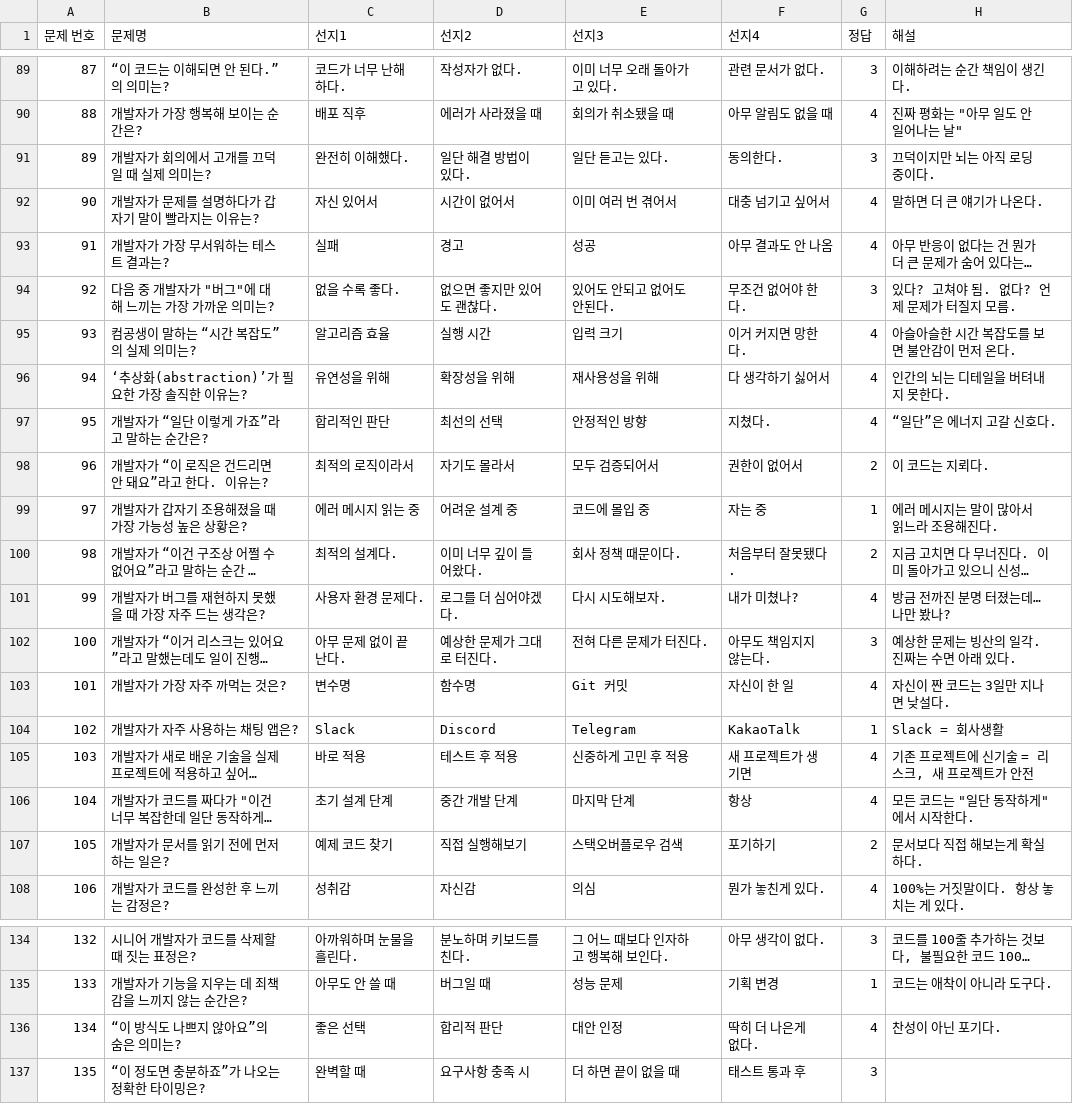
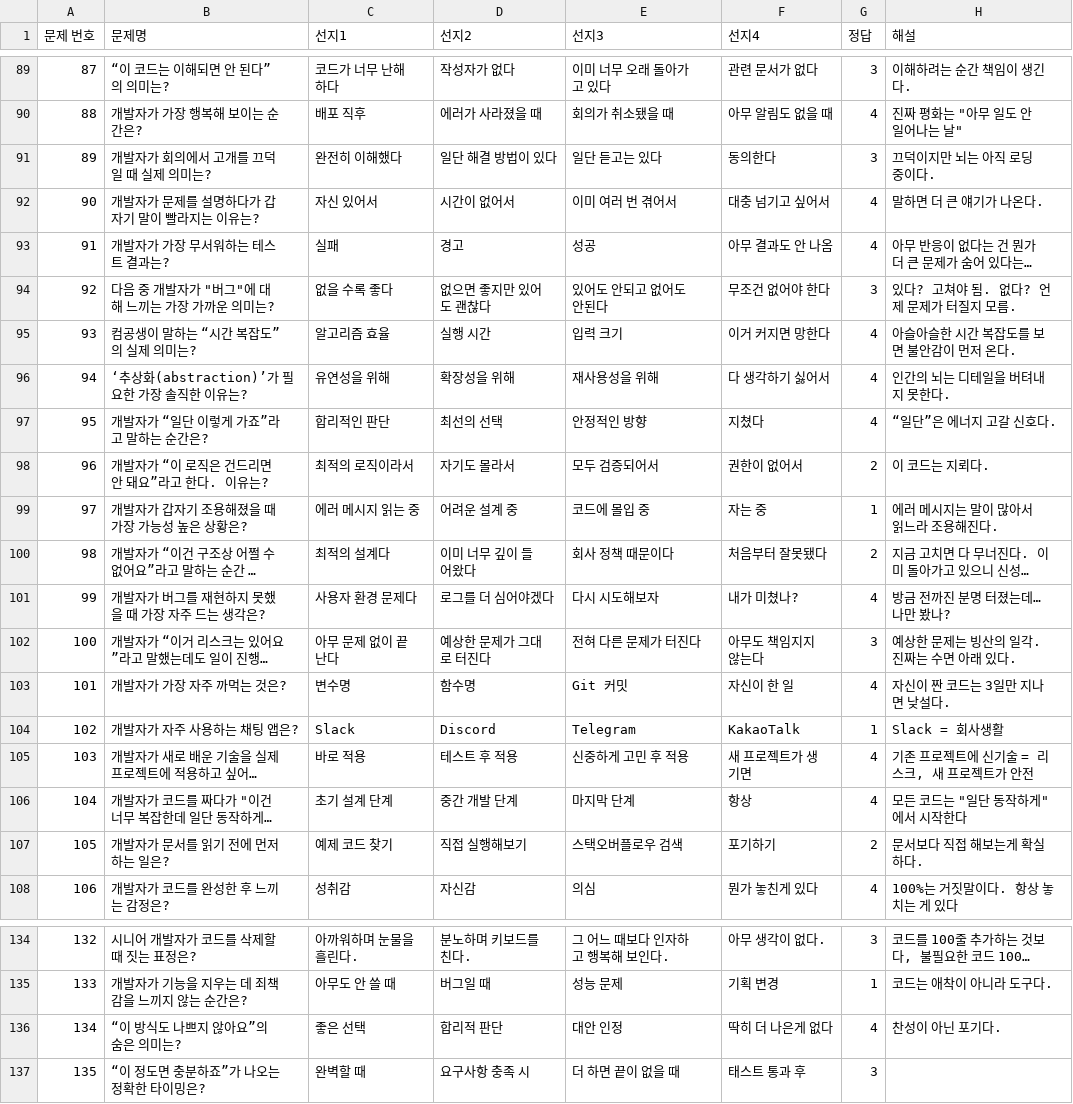
Before and after one commit to boostcampwm2025/iOS01-Hmm, a TSV file: SoloDeveloperTraining/SoloDeveloperTraining/Resources/QuizData.tsv, drawn as a sheet; only a part is shown, gaps mark what is left out; long unchanged cells end in …; the diff covers the shown part only; the diff names each change by its address in the sheet, - before the commit and + after, or states it on an @@ line.

```diff
--- a/SoloDeveloperTraining/SoloDeveloperTraining/Resources/QuizData.tsv
+++ b/SoloDeveloperTraining/SoloDeveloperTraining/Resources/QuizData.tsv
-B89 (문제명): “이 코드는 이해되면 안 된다.”의 의미는?
+B89 (문제명): “이 코드는 이해되면 안 된다”의 의미는?
-C89 (선지1): 코드가 너무 난해하다.
+C89 (선지1): 코드가 너무 난해하다
-D89 (선지2): 작성자가 없다.
+D89 (선지2): 작성자가 없다
-E89 (선지3): 이미 너무 오래 돌아가고 있다.
+E89 (선지3): 이미 너무 오래 돌아가고 있다
-F89 (선지4): 관련 문서가 없다.
+F89 (선지4): 관련 문서가 없다
-C91 (선지1): 완전히 이해했다.
+C91 (선지1): 완전히 이해했다
-D91 (선지2): 일단 해결 방법이 있다.
+D91 (선지2): 일단 해결 방법이 있다
-E91 (선지3): 일단 듣고는 있다.
+E91 (선지3): 일단 듣고는 있다
-F91 (선지4): 동의한다.
+F91 (선지4): 동의한다
-C94 (선지1): 없을 수록 좋다.
+C94 (선지1): 없을 수록 좋다
-D94 (선지2): 없으면 좋지만 있어도 괜찮다.
+D94 (선지2): 없으면 좋지만 있어도 괜찮다
-E94 (선지3): 있어도 안되고 없어도 안된다.
+E94 (선지3): 있어도 안되고 없어도 안된다
-F94 (선지4): 무조건 없어야 한다.
+F94 (선지4): 무조건 없어야 한다
-F95 (선지4): 이거 커지면 망한다.
+F95 (선지4): 이거 커지면 망한다
-F97 (선지4): 지쳤다.
+F97 (선지4): 지쳤다
-C100 (선지1): 최적의 설계다.
+C100 (선지1): 최적의 설계다
-D100 (선지2): 이미 너무 깊이 들어왔다.
+D100 (선지2): 이미 너무 깊이 들어왔다
-E100 (선지3): 회사 정책 때문이다.
+E100 (선지3): 회사 정책 때문이다
-F100 (선지4): 처음부터 잘못됐다.
+F100 (선지4): 처음부터 잘못됐다
-C101 (선지1): 사용자 환경 문제다.
+C101 (선지1): 사용자 환경 문제다
-D101 (선지2): 로그를 더 심어야겠다.
+D101 (선지2): 로그를 더 심어야겠다
-E101 (선지3): 다시 시도해보자.
+E101 (선지3): 다시 시도해보자
-C102 (선지1): 아무 문제 없이 끝난다.
+C102 (선지1): 아무 문제 없이 끝난다
-D102 (선지2): 예상한 문제가 그대로 터진다.
+D102 (선지2): 예상한 문제가 그대로 터진다
-E102 (선지3): 전혀 다른 문제가 터진다.
+E102 (선지3): 전혀 다른 문제가 터진다
-F102 (선지4): 아무도 책임지지 않는다.
+F102 (선지4): 아무도 책임지지 않는다
-H106 (해설): 모든 코드는 "일단 동작하게"에서 시작한다.
+H106 (해설): 모든 코드는 "일단 동작하게"에서 시작한다
-F108 (선지4): 뭔가 놓친게 있다.
+F108 (선지4): 뭔가 놓친게 있다
-H108 (해설): 100%는 거짓말이다. 항상 놓치는 게 있다.
+H108 (해설): 100%는 거짓말이다. 항상 놓치는 게 있다
-F136 (선지4): 딱히 더 나은게 없다.
+F136 (선지4): 딱히 더 나은게 없다
```
Also changed, not shown: 137 edited cells elsewhere in this file.
